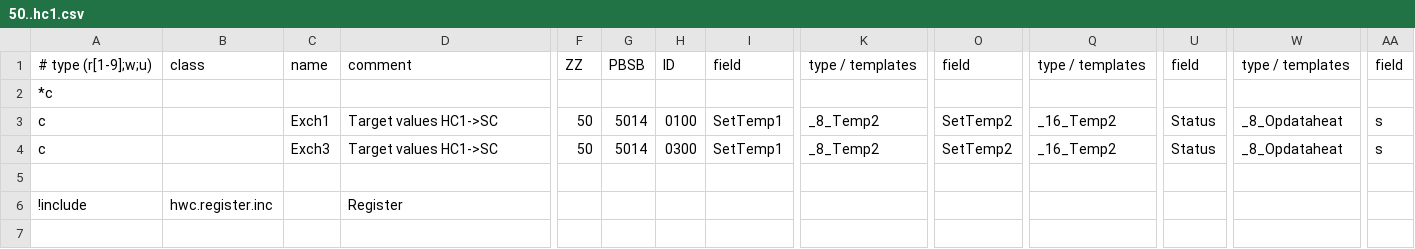
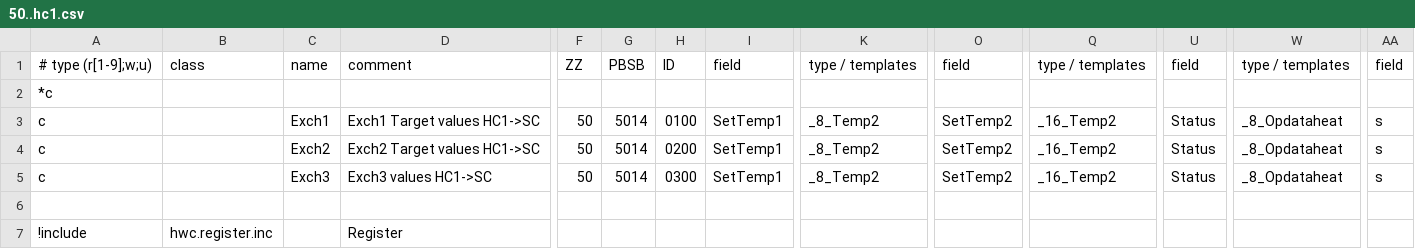
Before and after one commit to aghulas/ebusd-configuration-weishaupt, a CSV file: weishaupt/50..hc1.csv, drawn as a sheet; only a part is shown, gaps mark what is left out; addresses are those after the commit; rows hold the shown columns only; the diff names each change by its address in the sheet, - before the commit and + after, or states it on an @@ line.

```diff
--- a/weishaupt/50..hc1.csv
+++ b/weishaupt/50..hc1.csv
-D3: Target values HC1->SC
+D3: Exch1 Target values HC1->SC
+row 4: c |  | Exch2 | Exch2 Target values HC1->SC | 50 | 5014 | 0200 | SetTemp1 | _8_Temp2 | SetTemp2 | _16_Temp2 | Status | _8_Opdataheat | s
-D5: Target values HC1->SC
+D5: Exch3 values HC1->SC
```
Also changed, not shown: weishaupt/51..hc2.csv.
